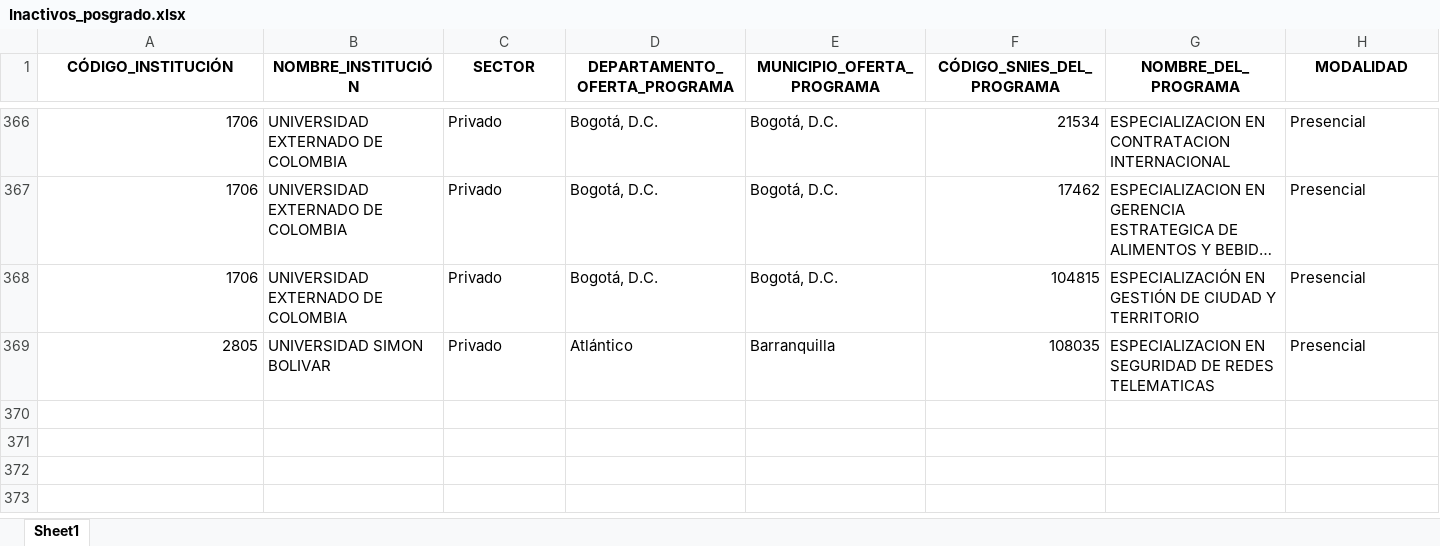
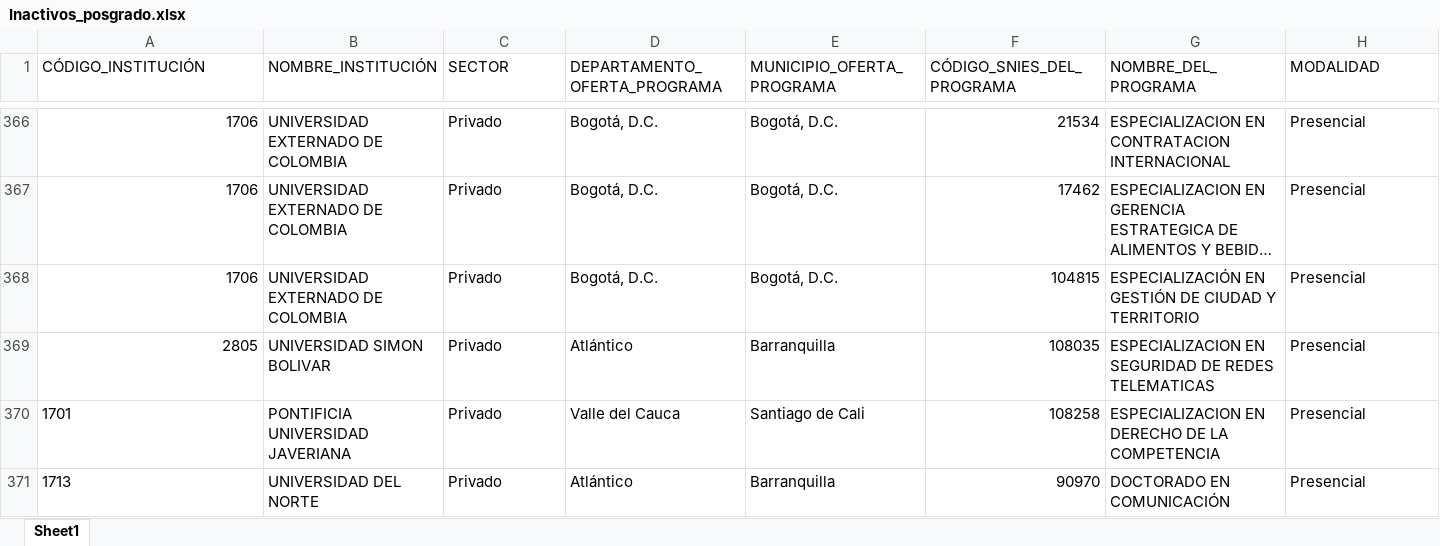
Before and after one commit to dirplaneacionun/snies_monitor_posgrado, an Excel workbook: data/novedades/Inactivos_posgrado.xlsx, sheet Sheet1, drawn as a sheet; only a part is shown, gaps mark what is left out; long unchanged cells end in …; values as stored, in another font and other column widths than the file's, no borders; rows hold the shown columns only; the diff covers the shown part only; the diff names each change by its address in the sheet, - before the commit and + after, or states it on an @@ line.

```diff
--- a/data/novedades/Inactivos_posgrado.xlsx (sheet Sheet1)
+++ b/data/novedades/Inactivos_posgrado.xlsx (sheet Sheet1)
@@ A1:H1 bold: on → off, alignment: center → left @@
+row 370: 1701 | PONTIFICIA UNIVERSIDAD JAVERIANA | Privado | Valle del Cauca | Santiago de Cali | 108258 | ESPECIALIZACION EN DERECHO DE LA COMPETENCIA | Presencial
+row 371: 1713 | UNIVERSIDAD DEL NORTE | Privado | Atlántico | Barranquilla | 90970 | DOCTORADO EN COMUNICACIÓN | Presencial
```
Also changed, not shown: cell formats elsewhere in this sheet, data/novedades/Nuevos_posgrado.xlsx, 4 other files.
